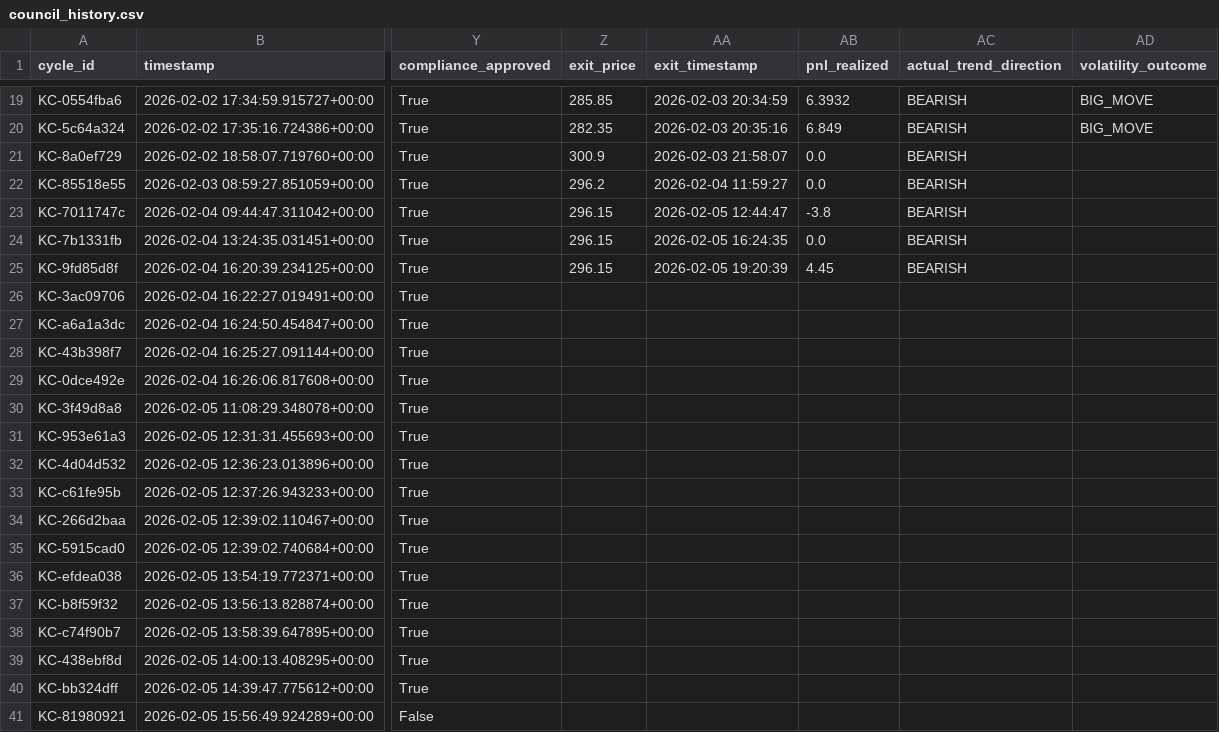
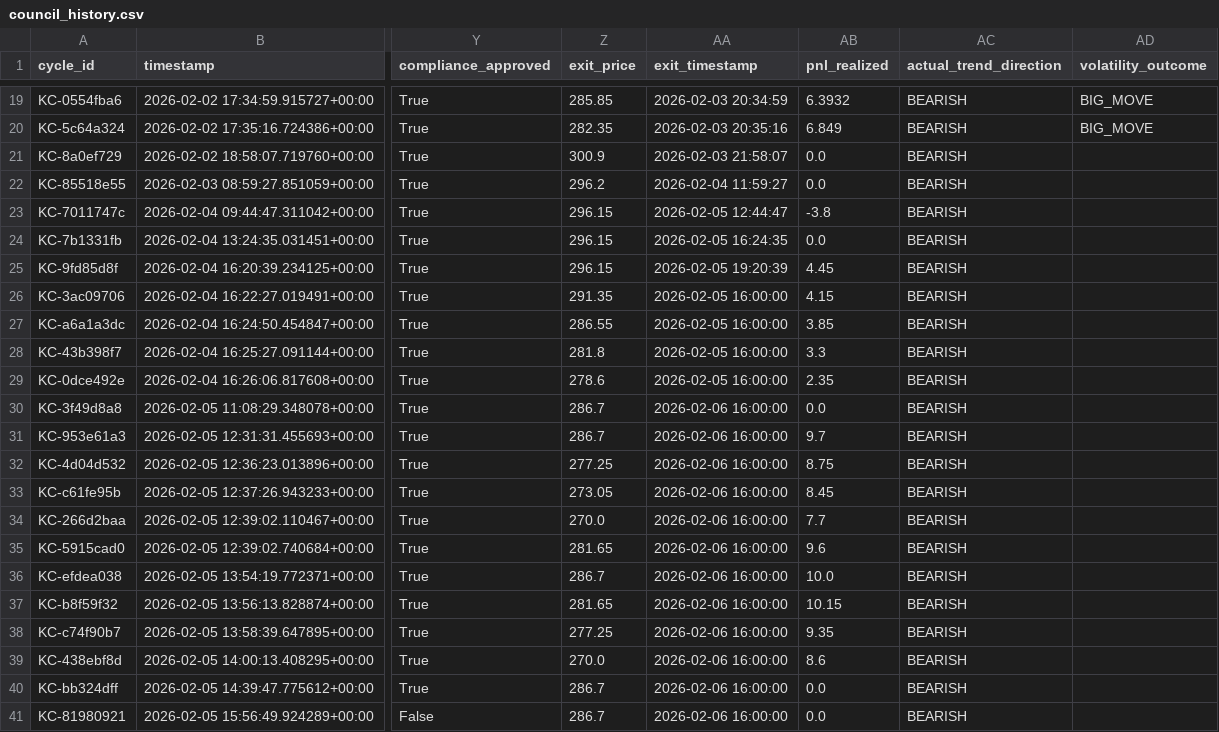
Before and after one commit to rozavala/real_options, a CSV file: dev/data/council_history.csv, drawn as a sheet; only a part is shown, gaps mark what is left out; the diff covers the shown part only; the diff names each change by its address in the sheet, - before the commit and + after, or states it on an @@ line.

```diff
--- a/dev/data/council_history.csv
+++ b/dev/data/council_history.csv
-Z26 (exit_price): (empty)
+Z26 (exit_price): 291.35
-AA26:AA29 (exit_timestamp): (empty)
+AA26:AA29 (exit_timestamp): 2026-02-05 16:00:00
-AB26 (pnl_realized): (empty)
+AB26 (pnl_realized): 4.15
-AC26:AC41 (actual_trend_direction): (empty)
+AC26:AC41 (actual_trend_direction): BEARISH
-Z27 (exit_price): (empty)
+Z27 (exit_price): 286.55
-AB27 (pnl_realized): (empty)
+AB27 (pnl_realized): 3.85
-Z28 (exit_price): (empty)
+Z28 (exit_price): 281.8
-AB28 (pnl_realized): (empty)
+AB28 (pnl_realized): 3.3
-Z29 (exit_price): (empty)
+Z29 (exit_price): 278.6
-AB29 (pnl_realized): (empty)
+AB29 (pnl_realized): 2.35
-Z30:Z31 (exit_price): (empty)
+Z30:Z31 (exit_price): 286.7
-AA30:AA41 (exit_timestamp): (empty)
+AA30:AA41 (exit_timestamp): 2026-02-06 16:00:00
-AB30 (pnl_realized): (empty)
+AB30 (pnl_realized): 0.0
-AB31 (pnl_realized): (empty)
+AB31 (pnl_realized): 9.7
-Z32 (exit_price): (empty)
+Z32 (exit_price): 277.25
-AB32 (pnl_realized): (empty)
+AB32 (pnl_realized): 8.75
-Z33 (exit_price): (empty)
+Z33 (exit_price): 273.05
-AB33 (pnl_realized): (empty)
+AB33 (pnl_realized): 8.45
-Z34 (exit_price): (empty)
+Z34 (exit_price): 270.0
-AB34 (pnl_realized): (empty)
+AB34 (pnl_realized): 7.7
-Z35 (exit_price): (empty)
+Z35 (exit_price): 281.65
-AB35 (pnl_realized): (empty)
+AB35 (pnl_realized): 9.6
-Z36 (exit_price): (empty)
+Z36 (exit_price): 286.7
-AB36 (pnl_realized): (empty)
+AB36 (pnl_realized): 10.0
-Z37 (exit_price): (empty)
+Z37 (exit_price): 281.65
-AB37 (pnl_realized): (empty)
+AB37 (pnl_realized): 10.15
-Z38 (exit_price): (empty)
+Z38 (exit_price): 277.25
-AB38 (pnl_realized): (empty)
+AB38 (pnl_realized): 9.35
-Z39 (exit_price): (empty)
+Z39 (exit_price): 270.0
-AB39 (pnl_realized): (empty)
+AB39 (pnl_realized): 8.6
-Z40:Z41 (exit_price): (empty)
+Z40:Z41 (exit_price): 286.7
-AB40:AB41 (pnl_realized): (empty)
+AB40:AB41 (pnl_realized): 0.0
```
Also changed, not shown: 36 edited cells elsewhere in this file, dev/data/agent_accuracy_structured.csv, 8 other files.
